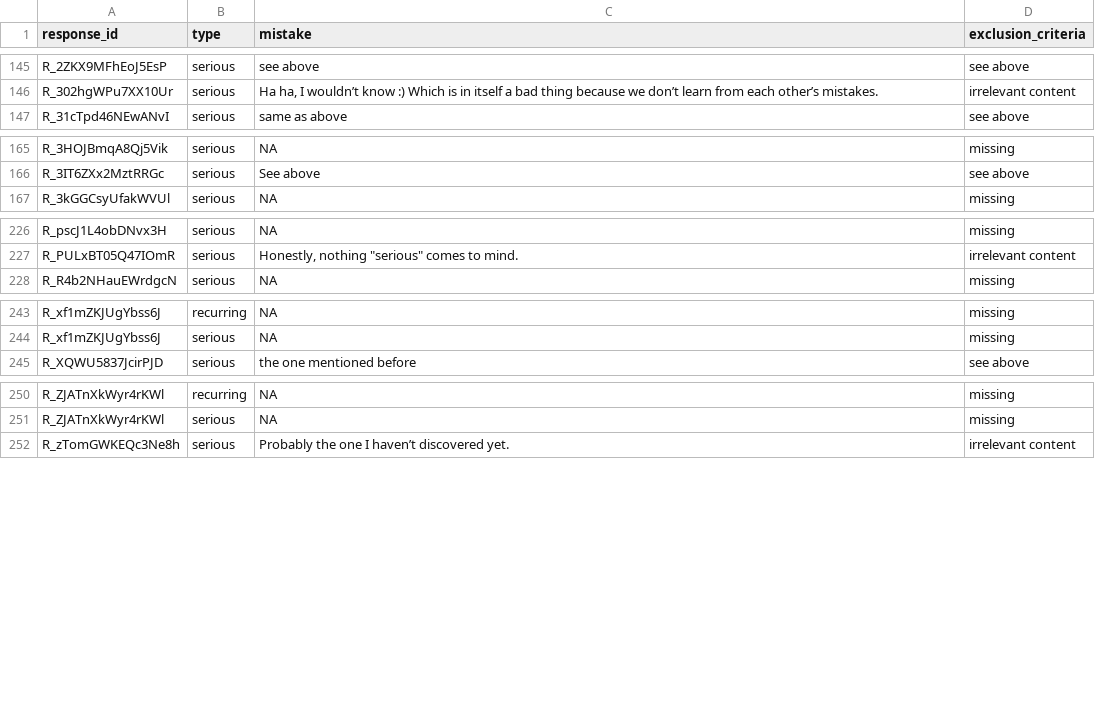
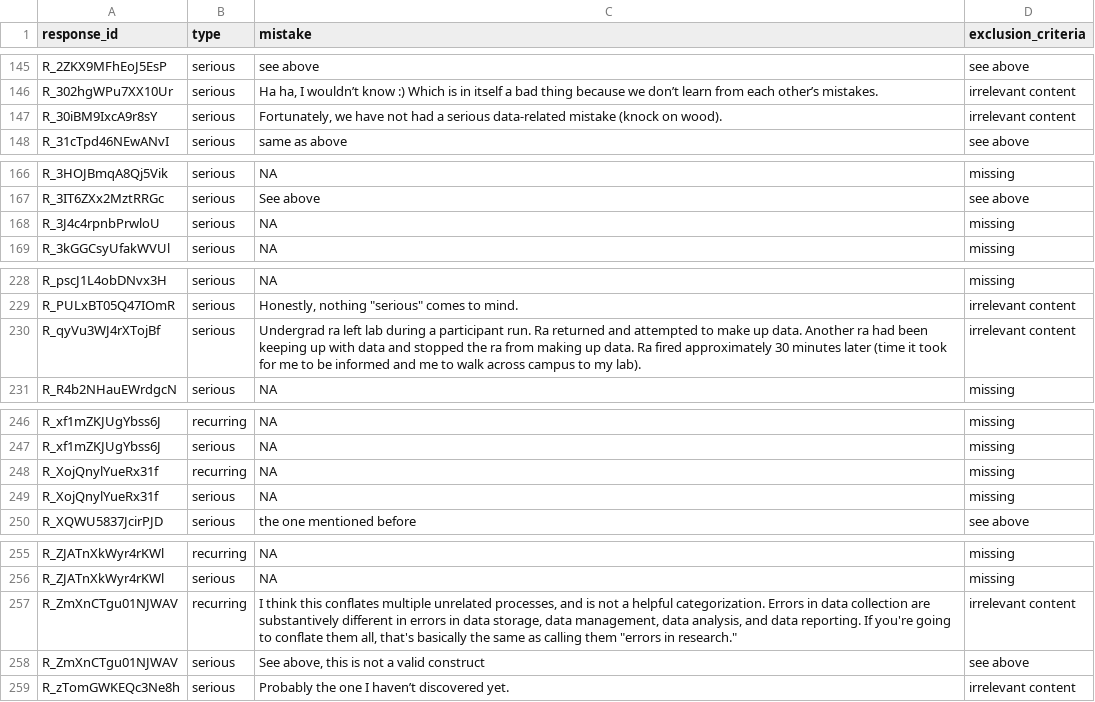
Before and after one commit to marton-balazs-kovacs/researchers_mistake_script, a TSV file: Data/Processed/ReMis_Main_Mistake_General_Exclusion_data.tsv, drawn as a sheet; only a part is shown, gaps mark what is left out; the diff names each change by its address in the sheet, - before the commit and + after, or states it on an @@ line.

```diff
--- a/Data/Processed/ReMis_Main_Mistake_General_Exclusion_data.tsv
+++ b/Data/Processed/ReMis_Main_Mistake_General_Exclusion_data.tsv
+row 147: R_30iBM9IxcA9r8sY | serious | Fortunately, we have not had a serious data-related mistake (knock on wood). | irrelevant content
+row 168: R_3J4c4rpnbPrwloU | serious | NA | missing
+row 230: R_qyVu3WJ4rXTojBf | serious | Undergrad ra left lab during a participant run. Ra returned and attempted to make up data. Another ra had been keeping up with data and stopped the ra from making up data. Ra fired approximately 30 minutes later (time it took for me to be informed and me to walk across campus to my lab). | irrelevant content
+row 248: R_XojQnylYueRx31f | recurring | NA | missing
+row 249: R_XojQnylYueRx31f | serious | NA | missing
+row 257: R_ZmXnCTgu01NJWAV | recurring | I think this conflates multiple unrelated processes, and is not a helpful categorization. Errors in data collection are substantively different in errors in data storage, data management, data analysis, and data reporting. If you're going to conflate them all, that's basically the same as calling them "errors in research." | irrelevant content
+row 258: R_ZmXnCTgu01NJWAV | serious | See above, this is not a valid construct | see above
```
Also changed, not shown: Data/Processed/ReMis_Main_Processed_Descriptive_data.tsv, Data/Processed/ReMis_Main_Processed_General_Frequency_data.tsv, 21 other files.
